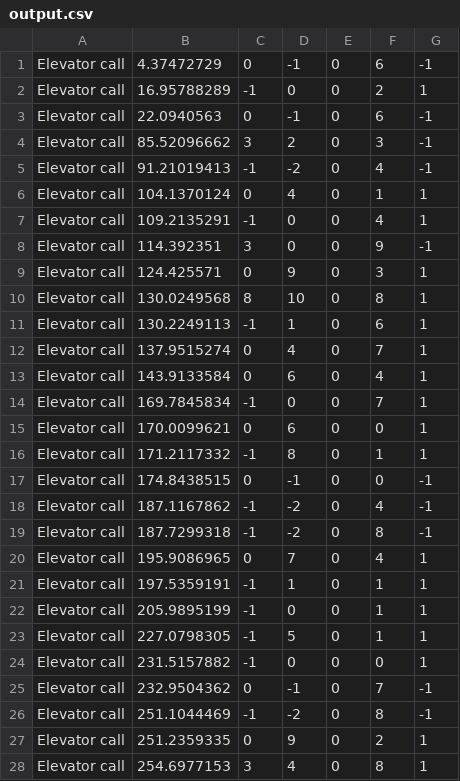
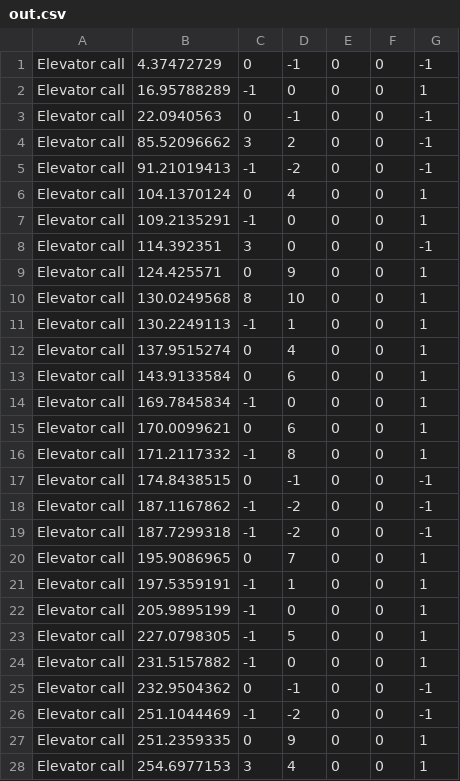
Before and after one commit to daniel555666/OOP--Ex1, a CSV file: out.csv (was output.csv), drawn as a sheet; only a part is shown; the diff covers the shown part only.

```diff
--- a/output.csv
+++ b/out.csv
@@ -1,28 +1,28 @@
-Elevator call,4.37472729,0,-1,0,6,-1
-Elevator call,16.95788289,-1,0,0,2,1
-Elevator call,22.0940563,0,-1,0,6,-1
-Elevator call,85.52096662,3,2,0,3,-1
-Elevator call,91.21019413,-1,-2,0,4,-1
-Elevator call,104.1370124,0,4,0,1,1
-Elevator call,109.2135291,-1,0,0,4,1
-Elevator call,114.392351,3,0,0,9,-1
-Elevator call,124.425571,0,9,0,3,1
-Elevator call,130.0249568,8,10,0,8,1
-Elevator call,130.2249113,-1,1,0,6,1
-Elevator call,137.9515274,0,4,0,7,1
-Elevator call,143.9133584,0,6,0,4,1
-Elevator call,169.7845834,-1,0,0,7,1
+Elevator call,4.37472729,0,-1,0,0,-1
+Elevator call,16.95788289,-1,0,0,0,1
+Elevator call,22.0940563,0,-1,0,0,-1
+Elevator call,85.52096662,3,2,0,0,-1
+Elevator call,91.21019413,-1,-2,0,0,-1
+Elevator call,104.1370124,0,4,0,0,1
+Elevator call,109.2135291,-1,0,0,0,1
+Elevator call,114.392351,3,0,0,0,-1
+Elevator call,124.425571,0,9,0,0,1
+Elevator call,130.0249568,8,10,0,0,1
+Elevator call,130.2249113,-1,1,0,0,1
+Elevator call,137.9515274,0,4,0,0,1
+Elevator call,143.9133584,0,6,0,0,1
+Elevator call,169.7845834,-1,0,0,0,1
 Elevator call,170.0099621,0,6,0,0,1
-Elevator call,171.2117332,-1,8,0,1,1
+Elevator call,171.2117332,-1,8,0,0,1
 Elevator call,174.8438515,0,-1,0,0,-1
-Elevator call,187.1167862,-1,-2,0,4,-1
-Elevator call,187.7299318,-1,-2,0,8,-1
-Elevator call,195.9086965,0,7,0,4,1
-Elevator call,197.5359191,-1,1,0,1,1
-Elevator call,205.9895199,-1,0,0,1,1
-Elevator call,227.0798305,-1,5,0,1,1
+Elevator call,187.1167862,-1,-2,0,0,-1
+Elevator call,187.7299318,-1,-2,0,0,-1
+Elevator call,195.9086965,0,7,0,0,1
+Elevator call,197.5359191,-1,1,0,0,1
+Elevator call,205.9895199,-1,0,0,0,1
+Elevator call,227.0798305,-1,5,0,0,1
 Elevator call,231.5157882,-1,0,0,0,1
-Elevator call,232.9504362,0,-1,0,7,-1
-Elevator call,251.1044469,-1,-2,0,8,-1
-Elevator call,251.2359335,0,9,0,2,1
-Elevator call,254.6977153,3,4,0,8,1
+Elevator call,232.9504362,0,-1,0,0,-1
+Elevator call,251.1044469,-1,-2,0,0,-1
+Elevator call,251.2359335,0,9,0,0,1
+Elevator call,254.6977153,3,4,0,0,1
```
Also changed, not shown: 62 edited cells elsewhere in this file, 2 other files.
